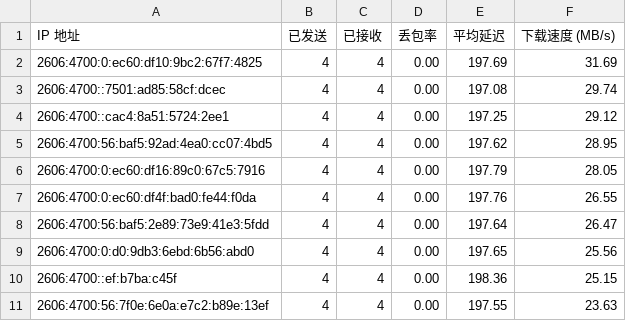
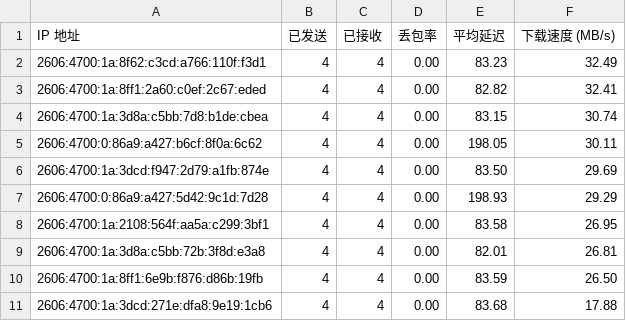
Before and after one commit to yuntinkn06/IPDB, a CSV file: BestCF/ipv6.csv, drawn as a sheet.

Commit message:
Update BestCF/ipv6.csv - 2026-03-26 06:09:42

```diff
--- a/BestCF/ipv6.csv
+++ b/BestCF/ipv6.csv
@@ -1,11 +1,11 @@
 IP 地址,已发送,已接收,丢包率,平均延迟,下载速度 (MB/s)
-2606:4700:0:ec60:df10:9bc2:67f7:4825,4,4,0.00,197.69,31.69
-2606:4700::7501:ad85:58cf:dcec,4,4,0.00,197.08,29.74
-2606:4700::cac4:8a51:5724:2ee1,4,4,0.00,197.25,29.12
-2606:4700:56:baf5:92ad:4ea0:cc07:4bd5,4,4,0.00,197.62,28.95
-2606:4700:0:ec60:df16:89c0:67c5:7916,4,4,0.00,197.79,28.05
-2606:4700:0:ec60:df4f:bad0:fe44:f0da,4,4,0.00,197.76,26.55
-2606:4700:56:baf5:2e89:73e9:41e3:5fdd,4,4,0.00,197.64,26.47
-2606:4700:0:d0:9db3:6ebd:6b56:abd0,4,4,0.00,197.65,25.56
-2606:4700::ef:b7ba:c45f,4,4,0.00,198.36,25.15
-2606:4700:56:7f0e:6e0a:e7c2:b89e:13ef,4,4,0.00,197.55,23.63
+2606:4700:1a:8f62:c3cd:a766:110f:f3d1,4,4,0.00,83.23,32.49
+2606:4700:1a:8ff1:2a60:c0ef:2c67:eded,4,4,0.00,82.82,32.41
+2606:4700:1a:3d8a:c5bb:7d8:b1de:cbea,4,4,0.00,83.15,30.74
+2606:4700:0:86a9:a427:b6cf:8f0a:6c62,4,4,0.00,198.05,30.11
+2606:4700:1a:3dcd:f947:2d79:a1fb:874e,4,4,0.00,83.50,29.69
+2606:4700:0:86a9:a427:5d42:9c1d:7d28,4,4,0.00,198.93,29.29
+2606:4700:1a:2108:564f:aa5a:c299:3bf1,4,4,0.00,83.58,26.95
+2606:4700:1a:3d8a:c5bb:72b:3f8d:e3a8,4,4,0.00,82.01,26.81
+2606:4700:1a:8ff1:6e9b:f876:d86b:19fb,4,4,0.00,83.59,26.50
+2606:4700:1a:3dcd:271e:dfa8:9e19:1cb6,4,4,0.00,83.68,17.88
```
